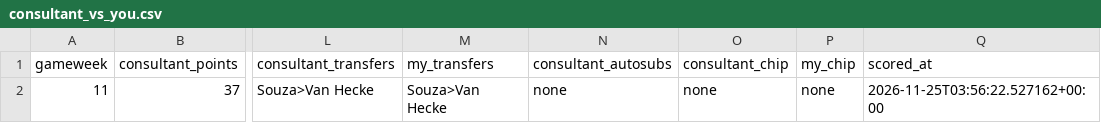
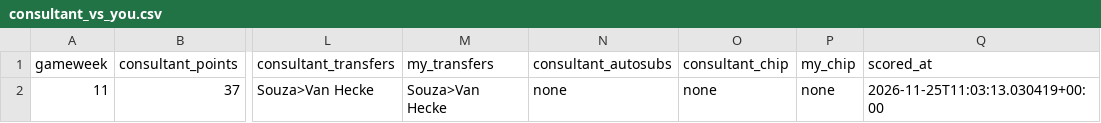
Before and after one commit to youssefniazimostafa/fpl-consultant, a CSV file: data/accuracy/consultant_vs_you.csv, drawn as a sheet; only a part is shown, gaps mark what is left out; the diff names each change by its address in the sheet, - before the commit and + after, or states it on an @@ line.

```diff
--- a/data/accuracy/consultant_vs_you.csv
+++ b/data/accuracy/consultant_vs_you.csv
-Q2 (scored_at): 2026-11-25T03:56:22.527162+00:00
+Q2 (scored_at): 2026-11-25T11:03:13.030419+00:00
```
Also changed, not shown: data/accuracy/accuracy_log.csv, 11 other files.
